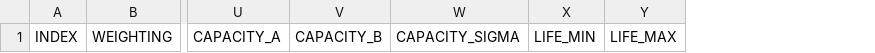
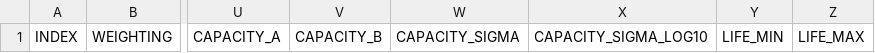
Before and after one commit to sanorthey/pemmss, a CSV file: input_files_examples/blank/input_exploration_production_factors.csv, drawn as a sheet; only a part is shown, gaps mark what is left out; the diff names each change by its address in the sheet, - before the commit and + after, or states it on an @@ line.

Commit message:
Added ability to pass log10 transformed standard deviations to capacity_generate()
Prior input_exploration_production_factors.csv files need new column added CAPACITY_SIGMA_LOG10

deposit.capacity_generate()
- Added keyword argument sigma_log10, which takes a boolean to indicate whether the sigma value has been log transformed and needs to be matched with a log transformed probability distribution.

file_import.import_exploration_production_factors()
- Added import of column CAPACITY_SIGMA_LOG10

```diff
--- a/input_files_examples/blank/input_exploration_production_factors.csv
+++ b/input_files_examples/blank/input_exploration_production_factors.csv
+column X, row 1: CAPACITY_SIGMA_LOG10
```
Also changed, not shown: 2 other files.
